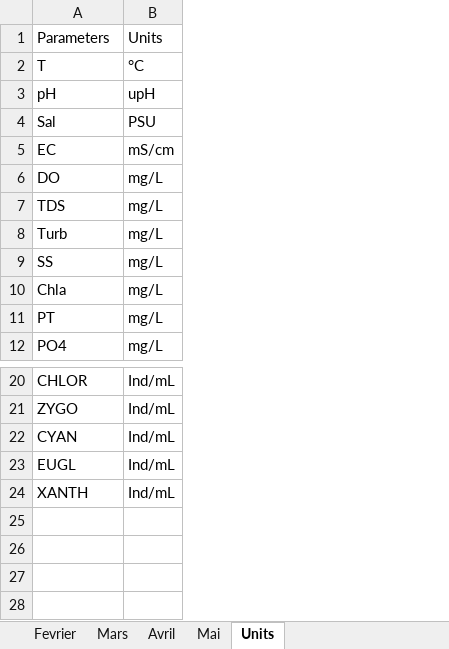
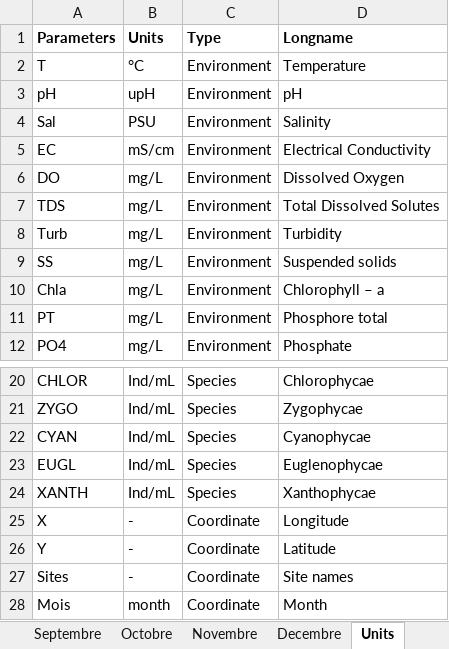
Before and after one commit to acapet/PhytoNokoueTPR, an Excel workbook: data-raw/nokoue.xlsx, sheet Units, drawn as a sheet; only a part is shown, gaps mark what is left out; values as stored, in another font and other column widths than the file's, no borders; the diff names each change by its address in the sheet, - before the commit and + after, or states it on an @@ line.

```diff
--- a/data-raw/nokoue.xlsx (sheet Units)
+++ b/data-raw/nokoue.xlsx (sheet Units)
+sheet tab: Septembre
+sheet tab: Octobre
+sheet tab: Novembre
+sheet tab: Decembre
+column C (Type), rows 2-12: all Environment; rows 20-24: all Species
+column D (Longname), rows 2-12: Temperature | pH | Salinity | Electrical Conductivity | Dissolved Oxygen | Total Dissolved Solutes | Turbidity | Suspended solids | Chlorophyll – a | Phosphore total | Phosphate; rows 20-24: Chlorophycae | Zygophycae | Cyanophycae | Euglenophycae | Xanthophycae
-A1:B1 bold: off
+A1:B1 bold: on
+row 25: X | - | Coordinate | Longitude
+row 26: Y | - | Coordinate | Latitude
+row 27: Sites | - | Coordinate | Site names
+row 28: Mois | month | Coordinate | Month
```
Also changed, not shown: sheet Avril, sheet Mars, sheet Mai, sheet Fevrier, other sheet tabs, 4 other files.
